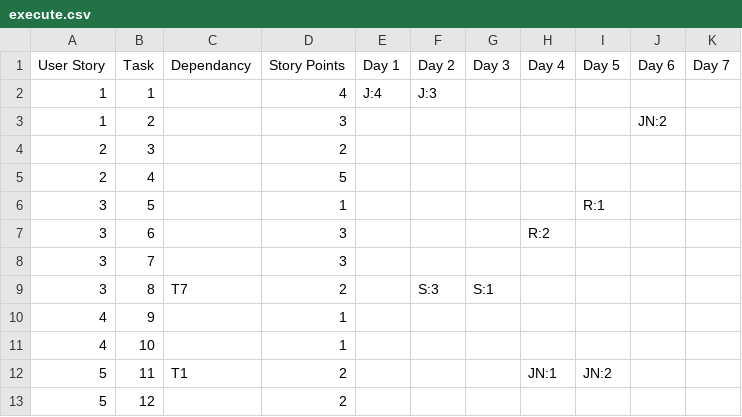
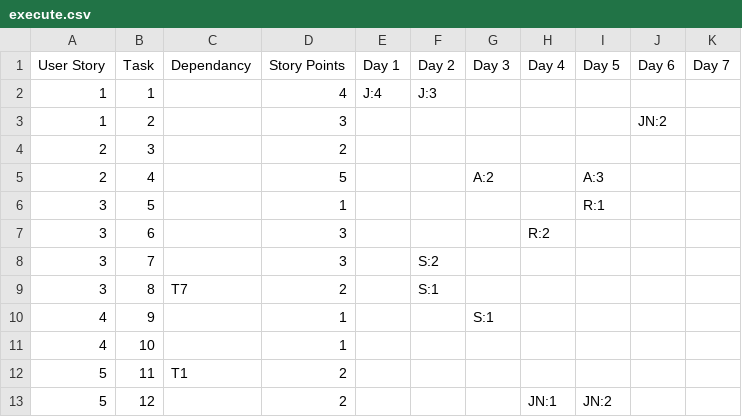
Before and after one commit to jacqueline-chan/Team13, a CSV file: Deliverables/Deliverable_3/sprint_1/execute.csv, drawn as a sheet.

Commit message:
fixed formating issue with execute and revisited wrongly placed dates

```diff
--- a/Deliverables/Deliverable_3/sprint_1/execute.csv
+++ b/Deliverables/Deliverable_3/sprint_1/execute.csv
@@ -4,10 +4,10 @@ User Story,Task,Dependancy,Story Points,Day 1,Day 2,Day 3,Day 4,Day 5,Day 6,Day
 2,3,,2,,,,,,,
-2,4,,5,,,,,,,
+2,4,,5,,,A:2,,A:3,,
 3,5,,1,,,,,R:1,,
 3,6,,3,,,,R:2,,,
-3,7,,3,,,,,,,
-3,8,T7,2,,S:3,S:1,,,,
-4,9,,1,,,,,,,
+3,7,,3,,S:2,,,,,
+3,8,T7,2,,S:1,,,,,
+4,9,,1,,,S:1,,,,
 4,10,,1,,,,,,,
-5,11,T1,2,,,,JN:1,JN:2,,
-5,12,,2,,,,,,,
+5,11,T1,2,,,,,,,
+5,12,,2,,,,JN:1,JN:2,,
```
Also changed, not shown: 1 other file.
